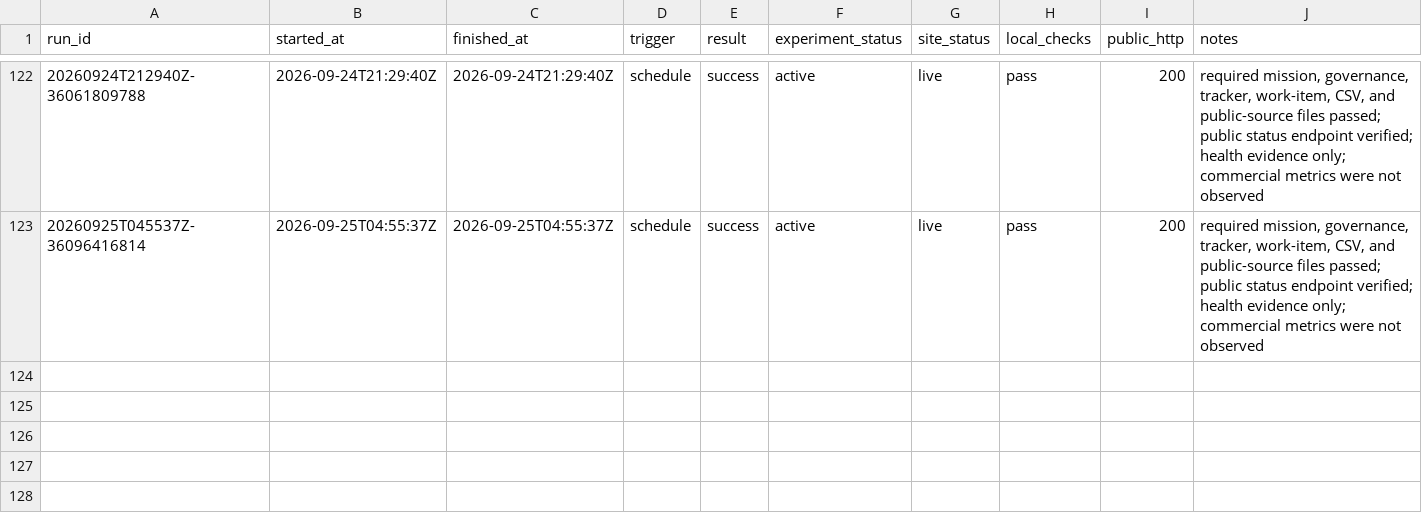
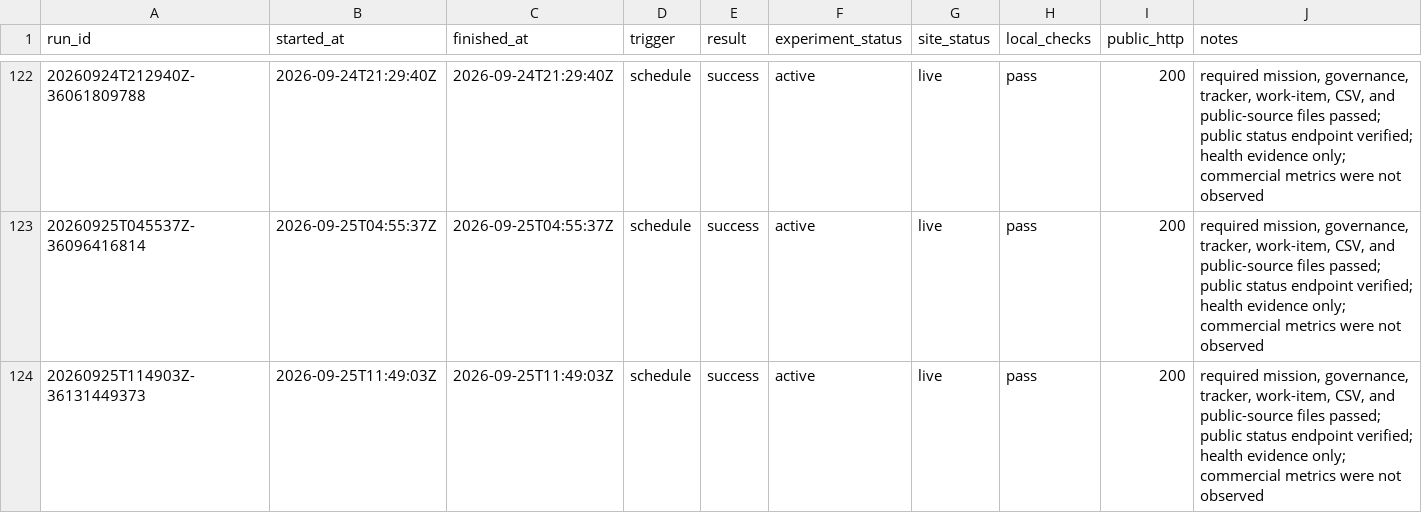
Before and after one commit to pri8771/priyanshchordia.com, a CSV file: ventures/bidetfit/RUNS.csv, drawn as a sheet; only a part is shown, gaps mark what is left out; the diff names each change by its address in the sheet, - before the commit and + after, or states it on an @@ line.

```diff
--- a/ventures/bidetfit/RUNS.csv
+++ b/ventures/bidetfit/RUNS.csv
+row 124: 20260925T114903Z-36131449373 | 2026-09-25T11:49:03Z | 2026-09-25T11:49:03Z | schedule | success | active | live | pass | 200 | required mission, governance, tracker, work-item, CSV, and public-source files passed; public status endpoint verified; health evidence only; commercial metrics were not observed
```
Also changed, not shown: 2 other files.
